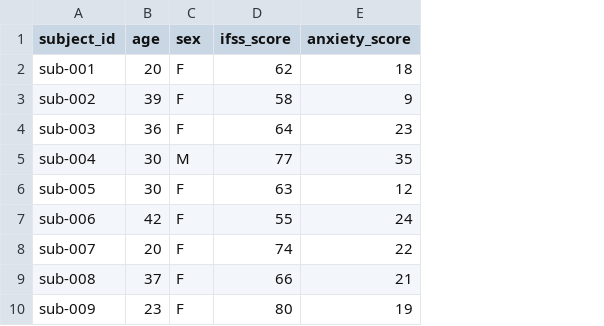
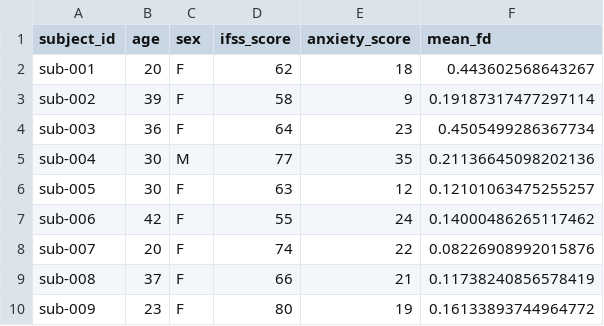
Before and after one commit to ViolaLuppi/git-course-project, a CSV file: data/participants.csv, drawn as a sheet; only a part is shown; the diff names each change by its address in the sheet, - before the commit and + after, or states it on an @@ line.

Commit message:
Generated data updated with head motion variable

```diff
--- a/data/participants.csv
+++ b/data/participants.csv
+column F (mean_fd), rows 2-10: 0.443602568643267 | 0.19187317477297114 | 0.4505499286367734 | 0.21136645098202136 | 0.12101063475255257 | 0.14000486265117462 | 0.08226908992015876 | 0.11738240856578419 | 0.16133893744964772
```
Also changed, not shown: 1 other file.
